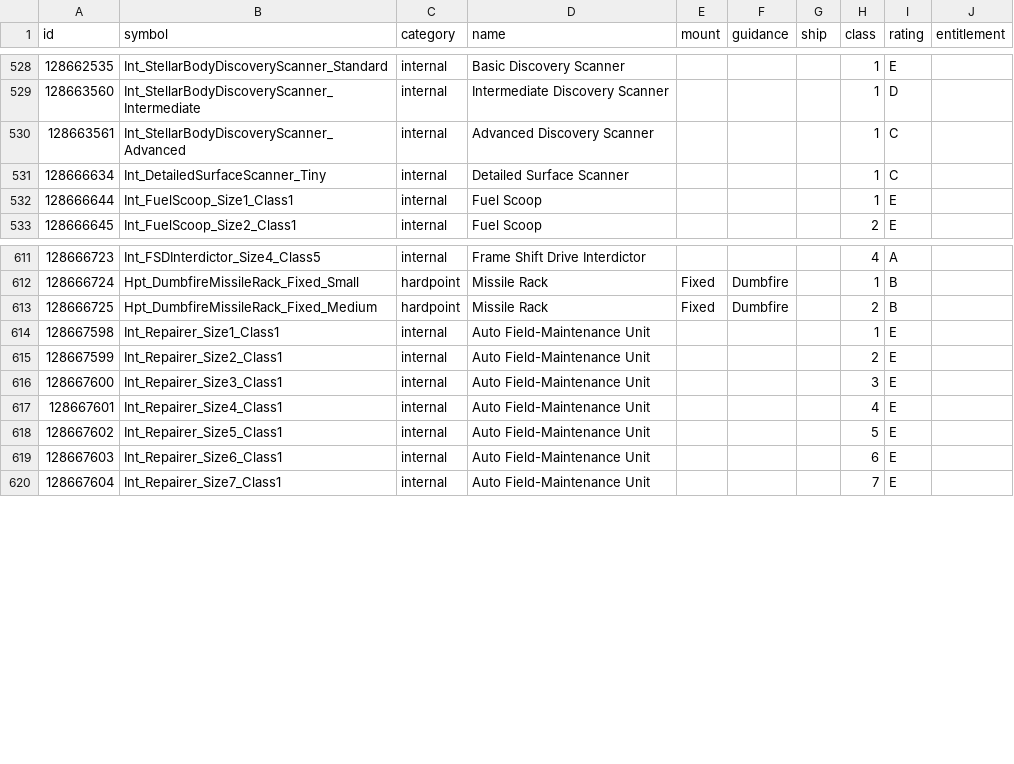
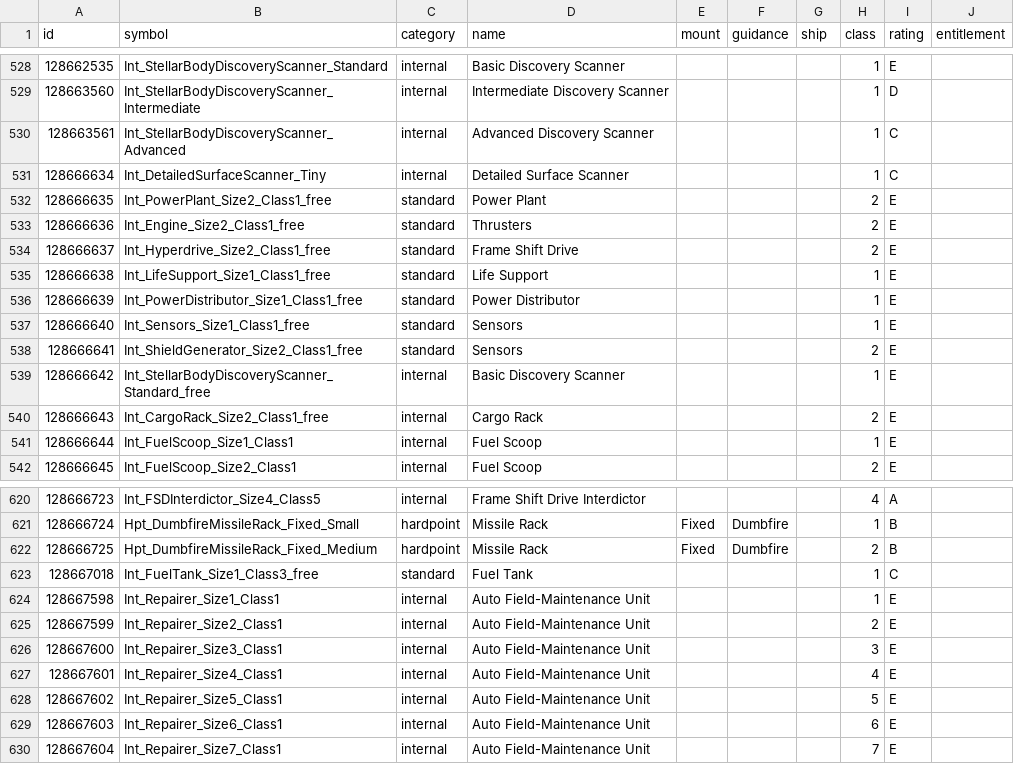
Before and after one commit to EDCD/FDevIDs, a CSV file: outfitting.csv, drawn as a sheet; only a part is shown, gaps mark what is left out.

Commit message:
Add special Starter Sidewinder modules

```diff
--- a/outfitting.csv
+++ b/outfitting.csv
@@ -531,2 +531,11 @@ id,symbol,category,name,mount,guidance,ship,class,rating,entitlement
 128666634,Int_DetailedSurfaceScanner_Tiny,internal,Detailed Surface Scanner,,,,1,C,
+128666635,Int_PowerPlant_Size2_Class1_free,standard,Power Plant,,,,2,E,
+128666636,Int_Engine_Size2_Class1_free,standard,Thrusters,,,,2,E,
+128666637,Int_Hyperdrive_Size2_Class1_free,standard,Frame Shift Drive,,,,2,E,
+128666638,Int_LifeSupport_Size1_Class1_free,standard,Life Support,,,,1,E,
+128666639,Int_PowerDistributor_Size1_Class1_free,standard,Power Distributor,,,,1,E,
+128666640,Int_Sensors_Size1_Class1_free,standard,Sensors,,,,1,E,
+128666641,Int_ShieldGenerator_Size2_Class1_free,standard,Sensors,,,,2,E,
+128666642,Int_StellarBodyDiscoveryScanner_Standard_free,internal,Basic Discovery Scanner,,,,1,E,
+128666643,Int_CargoRack_Size2_Class1_free,internal,Cargo Rack,,,,2,E,
 128666644,Int_FuelScoop_Size1_Class1,internal,Fuel Scoop,,,,1,E,
@@ -613,2 +622,3 @@ id,symbol,category,name,mount,guidance,ship,class,rating,entitlement
 128666725,Hpt_DumbfireMissileRack_Fixed_Medium,hardpoint,Missile Rack,Fixed,Dumbfire,,2,B,
+128667018,Int_FuelTank_Size1_Class3_free,standard,Fuel Tank,,,,1,C,
 128667598,Int_Repairer_Size1_Class1,internal,Auto Field-Maintenance Unit,,,,1,E,
```
